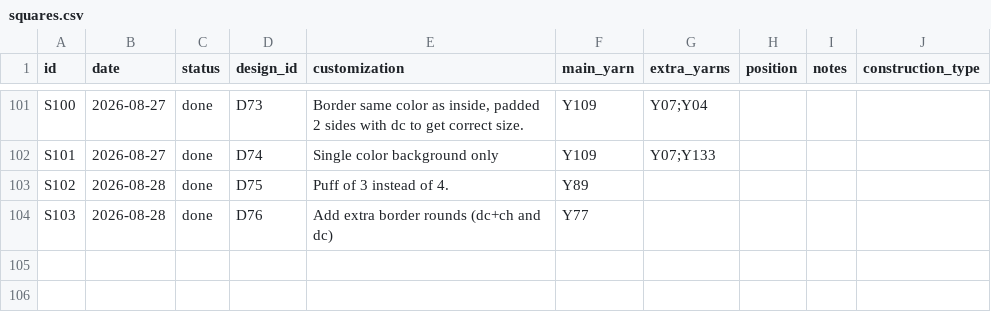
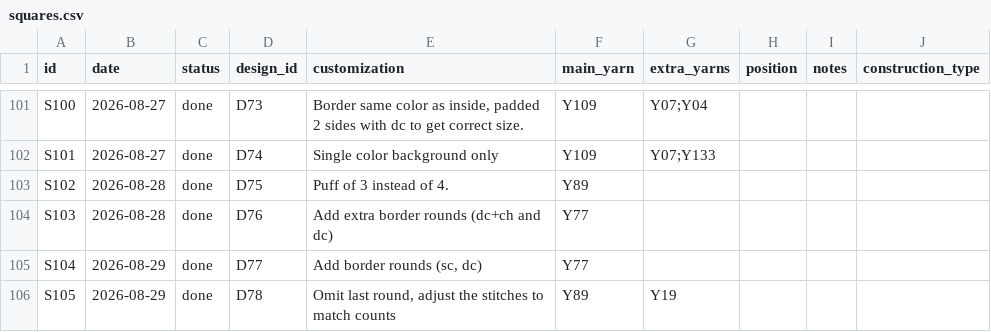
Before and after one commit to anhtr/grannydb, a CSV file: data/squares.csv, drawn as a sheet; only a part is shown, gaps mark what is left out; the diff names each change by its address in the sheet, - before the commit and + after, or states it on an @@ line.

Commit message:
Update 2 designs, update 2 squares, update 1 yarn
- save designs/D77 — Name: 165 Mini Nupps in a Ribbing Pattern, Source: SRC04, Construction: solid, Notes: Page 90
- save squares/S104 — Date: 2026-08-29, Status: done, Design: D77, Customization: Add border rounds (sc, dc), Main colour: Y77
- save designs/D78 — Name: 38 Hedgerow Berries, Source: SRC07, Construction: holey, Notes: Page 84
- save squares/S105 — Date: 2026-08-29, Status: done, Design: D78, Customization: Omit last round, adjust the stitches to match counts, Main colour: Y89, Extra colours: Y19
- save yarns/Y19 — Partial skein: yes

```diff
--- a/data/squares.csv
+++ b/data/squares.csv
+row 105: S104 | 2026-08-29 | done | D77 | Add border rounds (sc, dc) | Y77
+row 106: S105 | 2026-08-29 | done | D78 | Omit last round, adjust the stitches to match counts | Y89 | Y19
```
Also changed, not shown: data/designs.csv, data/yarns.csv.
